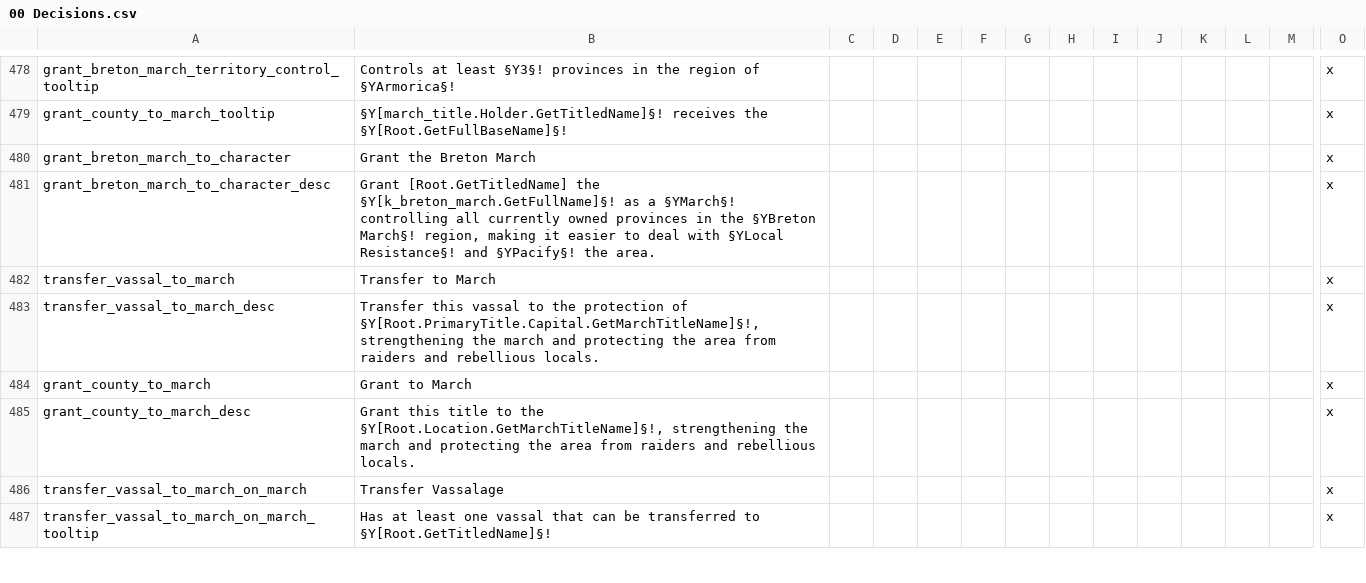
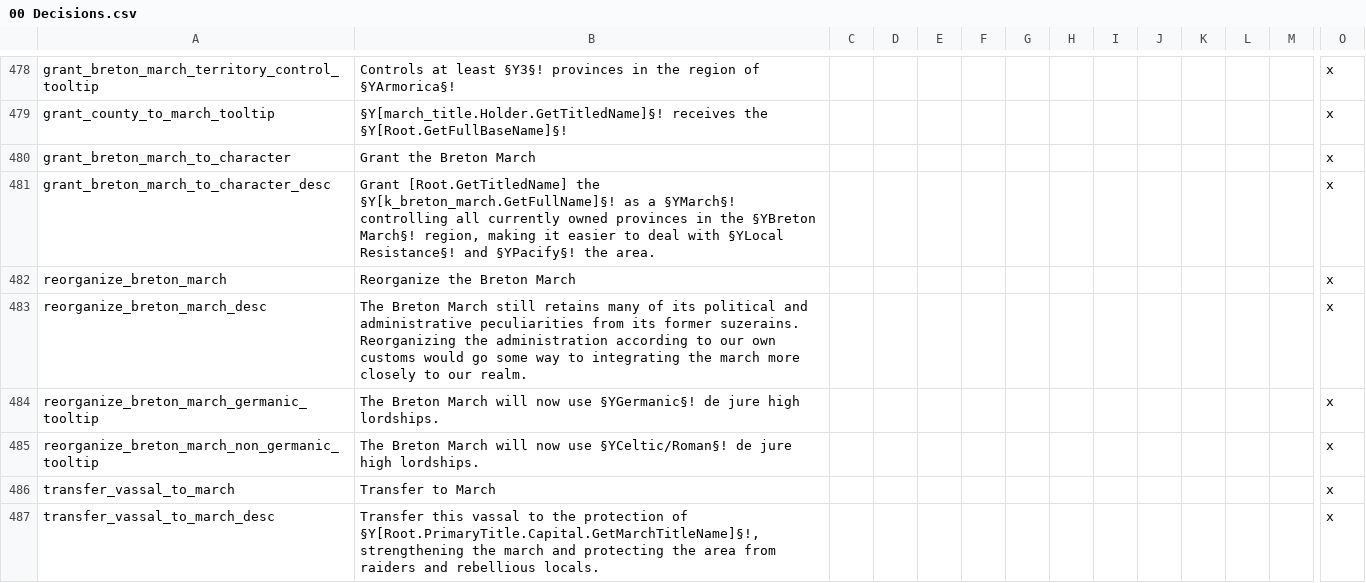
Before and after one commit to DC123456789/Britannia---The-Winter-King, a CSV file: Britannia/localisation/00 Decisions.csv, drawn as a sheet; only a part is shown, gaps mark what is left out; the shorter side is filled out with more unchanged rows; rows hold the shown columns only; the diff names each change by its address in the sheet, - before the commit and + after, or states it on an @@ line.

Commit message:
- Added decision to reorganize the Breton March (if switching between empires/de jure structures)

```diff
--- a/Britannia/localisation/00 Decisions.csv
+++ b/Britannia/localisation/00 Decisions.csv
+row 482: reorganize_breton_march | Reorganize the Breton March |  |  |  |  |  |  |  |  |  |  |  | x
+row 483: reorganize_breton_march_desc | The Breton March still retains many of its political and administrative peculiarities from its former suzerains. Reorganizing the administration according to our own customs would go some way to integrating the march more closely to our realm. |  |  |  |  |  |  |  |  |  |  |  | x
+row 484: reorganize_breton_march_germanic_tooltip | The Breton March will now use §YGermanic§! de jure high lordships. |  |  |  |  |  |  |  |  |  |  |  | x
+row 485: reorganize_breton_march_non_germanic_tooltip | The Breton March will now use §YCeltic/Roman§! de jure high lordships. |  |  |  |  |  |  |  |  |  |  |  | x
```
Also changed, not shown: 5 other files.
